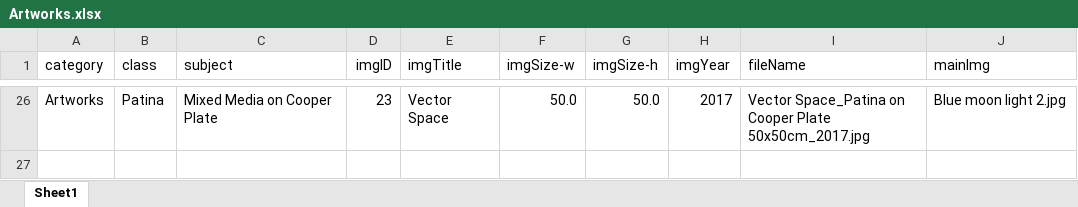
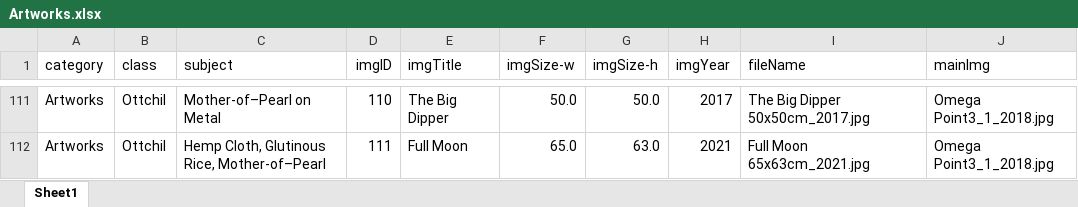
Before and after one commit to edgelines/hijonam, an Excel workbook: Artworks.xlsx, sheet Sheet1, drawn as a sheet; only a part is shown, gaps mark what is left out; values as stored, in another font and other column widths than the file's, no borders; addresses are those after the commit; the diff covers the shown part only; the diff names each change by its address in the sheet, - before the commit and + after, or states it on an @@ line.

```diff
--- a/Artworks.xlsx (sheet Sheet1)
+++ b/Artworks.xlsx (sheet Sheet1)
-B111 (class): Patina
+B111 (class): Ottchil
-C111 (subject): Mixed Media on Cooper Plate
+C111 (subject): Mother-of–Pearl on Metal
-D111 (imgID): 23
+D111 (imgID): 110
-E111 (imgTitle): Vector Space
+E111 (imgTitle): The Big Dipper
-I111 (fileName): Vector Space_Patina on Cooper Plate 50x50cm_2017.jpg
+I111 (fileName): The Big Dipper 50x50cm_2017.jpg
-J111 (mainImg): Blue moon light 2.jpg
+J111 (mainImg): Omega Point3_1_2018.jpg
+row 112: Artworks | Ottchil | Hemp Cloth, Glutinous Rice, Mother-of–Pearl | 111 | Full Moon | 65.0 | 63.0 | 2021 | Full Moon 65x63cm_2021.jpg | Omega Point3_1_2018.jpg
```
Also changed, not shown: 44 added rows and 16 hidden or unhidden rows elsewhere in this sheet, hidden cells, 10 other files.
